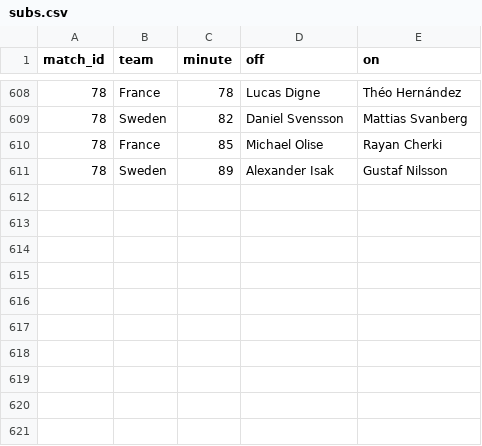
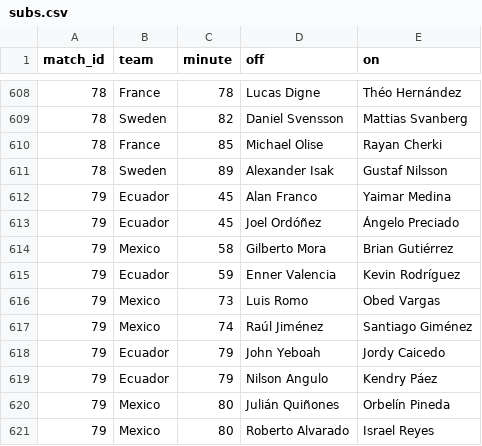
Before and after one commit to Godfrey811/wc2026friends, a CSV file: data/subs.csv, drawn as a sheet; only a part is shown, gaps mark what is left out.

```diff
--- a/data/subs.csv
+++ b/data/subs.csv
@@ -611 +611,11 @@ match_id,team,minute,off,on
 78,Sweden,89,Alexander Isak,Gustaf Nilsson
+79,Ecuador,45,Alan Franco,Yaimar Medina
+79,Ecuador,45,Joel Ordóñez,Ángelo Preciado
+79,Mexico,58,Gilberto Mora,Brian Gutiérrez
+79,Ecuador,59,Enner Valencia,Kevin Rodríguez
+79,Mexico,73,Luis Romo,Obed Vargas
+79,Mexico,74,Raúl Jiménez,Santiago Giménez
+79,Ecuador,79,John Yeboah,Jordy Caicedo
+79,Ecuador,79,Nilson Angulo,Kendry Páez
+79,Mexico,80,Julián Quiñones,Orbelín Pineda
+79,Mexico,80,Roberto Alvarado,Israel Reyes
```
Also changed, not shown: data/cards.csv, data/fixtures.csv, 3 other files.
